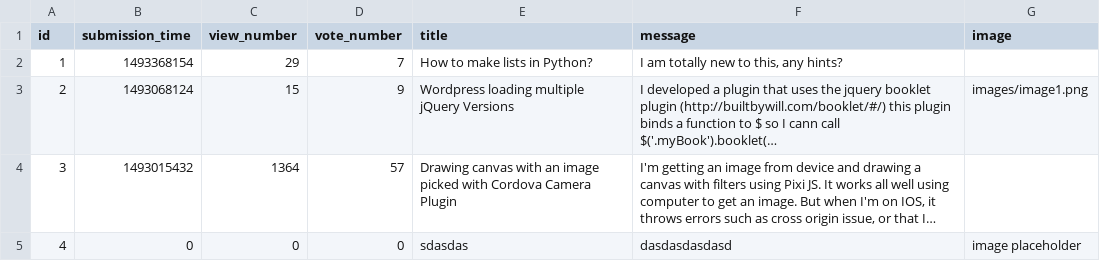
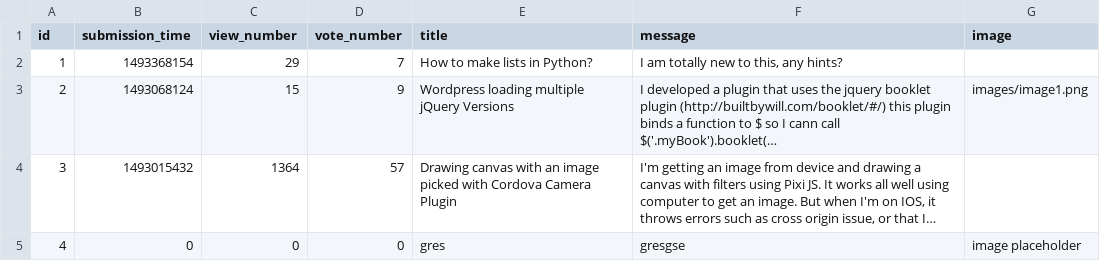
Before and after one commit to MKristof6/Ask-Mate-3, a CSV file: sample_data/question.csv, drawn as a sheet; long unchanged cells end in …; the diff names each change by its address in the sheet, - before the commit and + after, or states it on an @@ line.

```diff
--- a/sample_data/question.csv
+++ b/sample_data/question.csv
-E5 (title): sdasdas
+E5 (title): gres
-F5 (message): dasdasdasdasd
+F5 (message): gresgse
```
Also changed, not shown: 5 other files.
